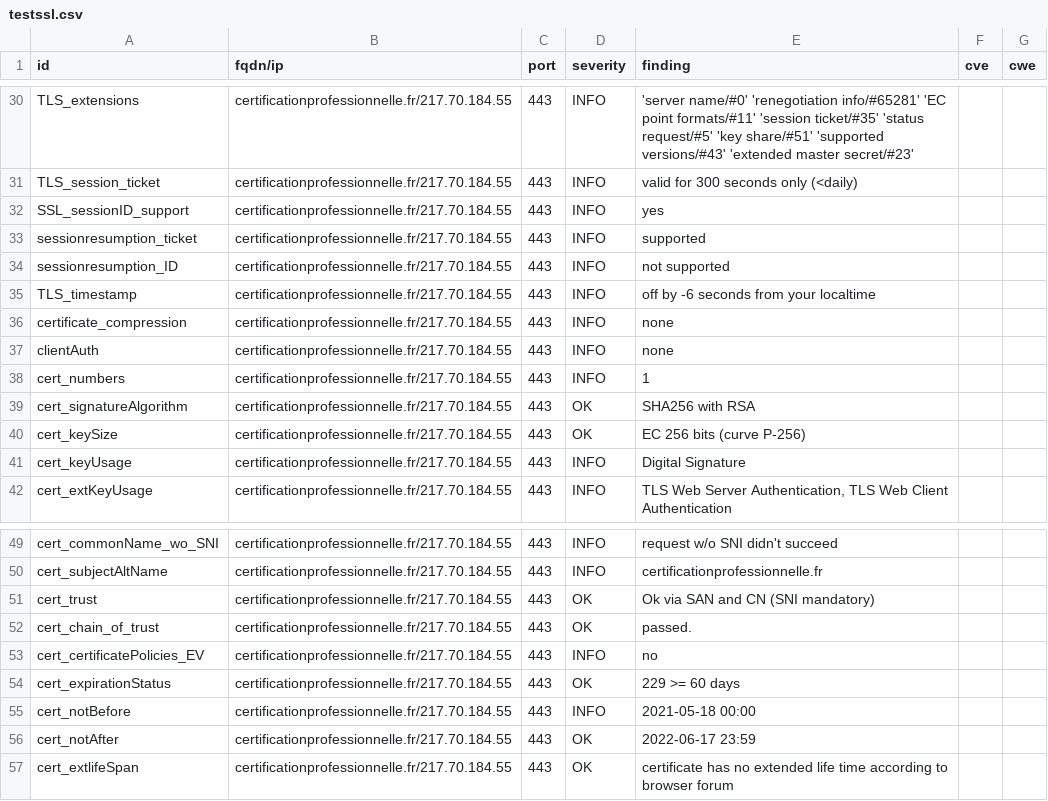
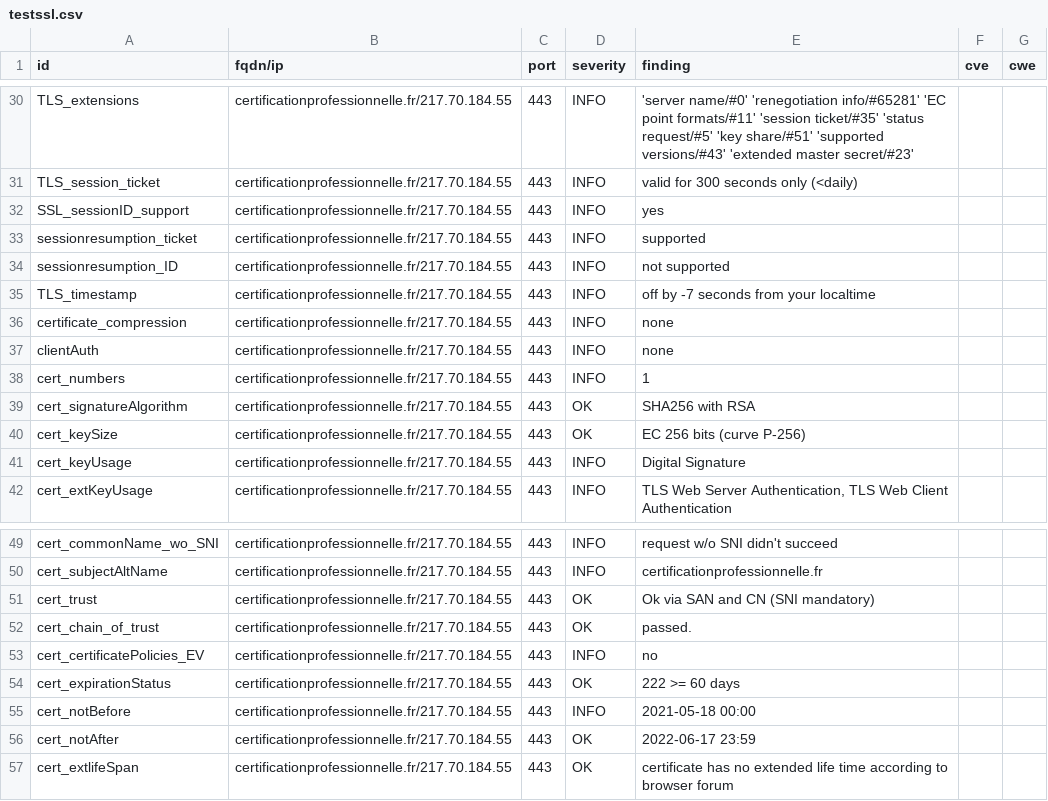
Before and after one commit to SocialGouv/dnum-dashboard, a CSV file: results/aHR0cHM6Ly9jZXJ0aWZpY2F0aW9ucHJvZmVzc2lvbm5lbGxlLmZy/testssl.csv, drawn as a sheet; only a part is shown, gaps mark what is left out.

```diff
--- a/results/aHR0cHM6Ly9jZXJ0aWZpY2F0aW9ucHJvZmVzc2lvbm5lbGxlLmZy/testssl.csv
+++ b/results/aHR0cHM6Ly9jZXJ0aWZpY2F0aW9ucHJvZmVzc2lvbm5lbGxlLmZy/testssl.csv
@@ -34,3 +34,3 @@
 "sessionresumption_ID","certificationprofessionnelle.fr/217.70.184.55","443","INFO","not supported","",""
-"TLS_timestamp","certificationprofessionnelle.fr/217.70.184.55","443","INFO","off by -6 seconds from your localtime","",""
+"TLS_timestamp","certificationprofessionnelle.fr/217.70.184.55","443","INFO","off by -7 seconds from your localtime","",""
 "certificate_compression","certificationprofessionnelle.fr/217.70.184.55","443","INFO","none","",""
@@ -53,3 +53,3 @@
 "cert_certificatePolicies_EV","certificationprofessionnelle.fr/217.70.184.55","443","INFO","no","",""
-"cert_expirationStatus","certificationprofessionnelle.fr/217.70.184.55","443","OK","229 >= 60 days","",""
+"cert_expirationStatus","certificationprofessionnelle.fr/217.70.184.55","443","OK","222 >= 60 days","",""
 "cert_notBefore","certificationprofessionnelle.fr/217.70.184.55","443","INFO","2021-05-18 00:00","",""
```
Also changed, not shown: 10 other files.
